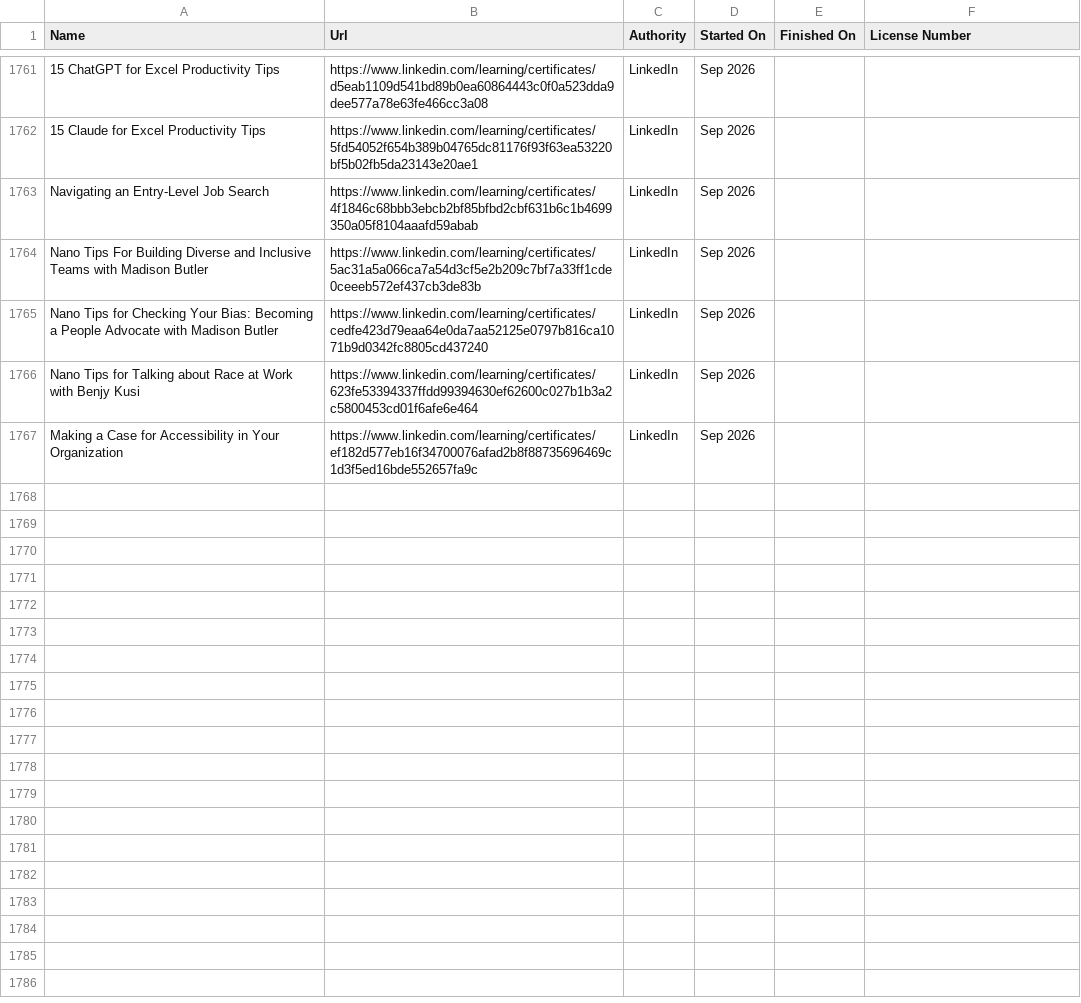
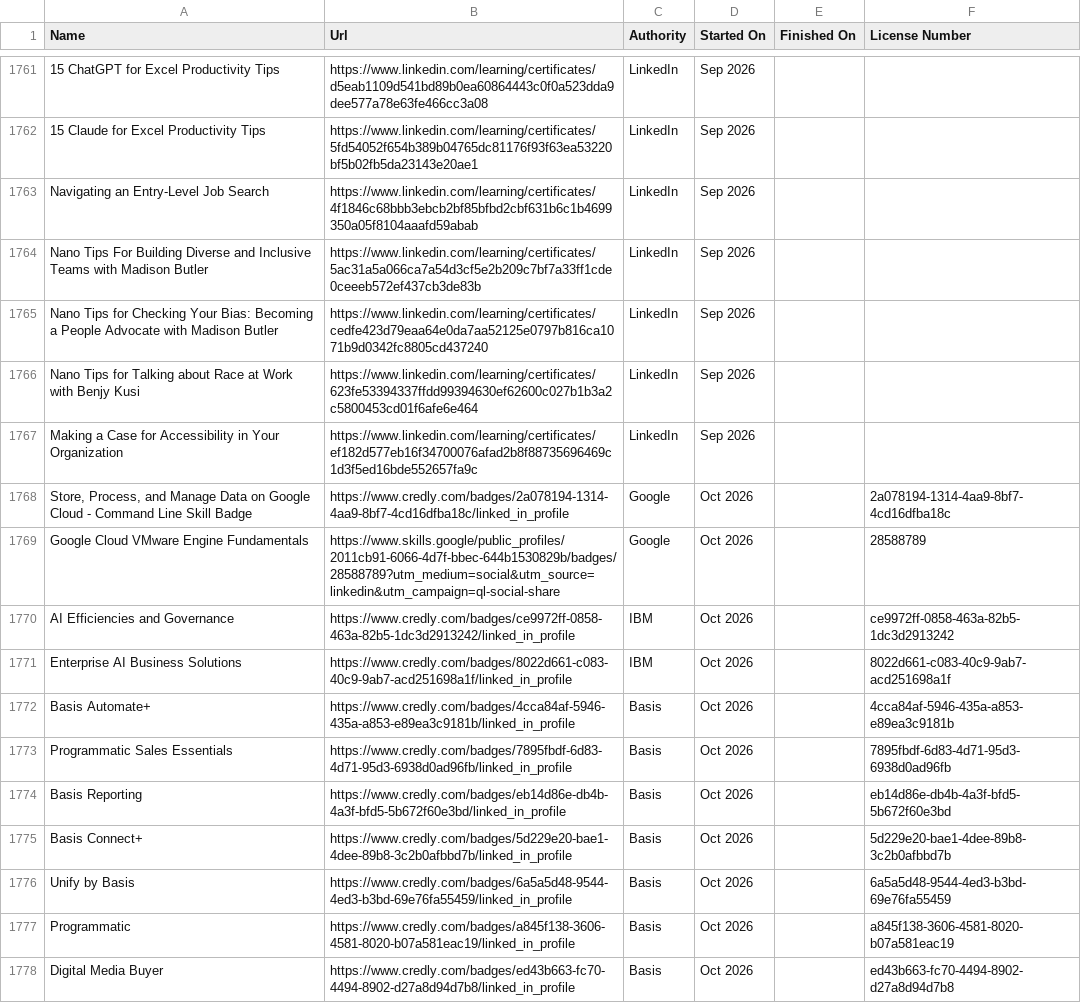
Before and after one commit to VojislavMiloradovic/my-credentials, a CSV file: data/Certifications.csv, drawn as a sheet; only a part is shown, gaps mark what is left out; the diff covers the shown part only; the diff names each change by its address in the sheet, - before the commit and + after, or states it on an @@ line.

Commit message:
Latest linkedin csv export.

```diff
--- a/data/Certifications.csv
+++ b/data/Certifications.csv
+row 1768: Store, Process, and Manage Data on Google Cloud - Command Line Skill Badge | https://www.credly.com/badges/2a078194-1314-4aa9-8bf7-4cd16dfba18c/linked_in_profile | Google | Oct 2026 |  | 2a078194-1314-4aa9-8bf7-4cd16dfba18c
+row 1769: Google Cloud VMware Engine Fundamentals | https://www.skills.google/public_profiles/2011cb91-6066-4d7f-bbec-644b1530829b/badges/28588789?utm_medium=social&utm_source=linkedin&utm_campaign=ql-social-share | Google | Oct 2026 |  | 28588789
+row 1770: AI Efficiencies and Governance | https://www.credly.com/badges/ce9972ff-0858-463a-82b5-1dc3d2913242/linked_in_profile | IBM | Oct 2026 |  | ce9972ff-0858-463a-82b5-1dc3d2913242
+row 1771: Enterprise AI Business Solutions | https://www.credly.com/badges/8022d661-c083-40c9-9ab7-acd251698a1f/linked_in_profile | IBM | Oct 2026 |  | 8022d661-c083-40c9-9ab7-acd251698a1f
+row 1772: Basis Automate+ | https://www.credly.com/badges/4cca84af-5946-435a-a853-e89ea3c9181b/linked_in_profile | Basis | Oct 2026 |  | 4cca84af-5946-435a-a853-e89ea3c9181b
+row 1773: Programmatic Sales Essentials | https://www.credly.com/badges/7895fbdf-6d83-4d71-95d3-6938d0ad96fb/linked_in_profile | Basis | Oct 2026 |  | 7895fbdf-6d83-4d71-95d3-6938d0ad96fb
+row 1774: Basis Reporting | https://www.credly.com/badges/eb14d86e-db4b-4a3f-bfd5-5b672f60e3bd/linked_in_profile | Basis | Oct 2026 |  | eb14d86e-db4b-4a3f-bfd5-5b672f60e3bd
+row 1775: Basis Connect+ | https://www.credly.com/badges/5d229e20-bae1-4dee-89b8-3c2b0afbbd7b/linked_in_profile | Basis | Oct 2026 |  | 5d229e20-bae1-4dee-89b8-3c2b0afbbd7b
+row 1776: Unify by Basis | https://www.credly.com/badges/6a5a5d48-9544-4ed3-b3bd-69e76fa55459/linked_in_profile | Basis | Oct 2026 |  | 6a5a5d48-9544-4ed3-b3bd-69e76fa55459
+row 1777: Programmatic | https://www.credly.com/badges/a845f138-3606-4581-8020-b07a581eac19/linked_in_profile | Basis | Oct 2026 |  | a845f138-3606-4581-8020-b07a581eac19
+row 1778: Digital Media Buyer | https://www.credly.com/badges/ed43b663-fc70-4494-8902-d27a8d94d7b8/linked_in_profile | Basis | Oct 2026 |  | ed43b663-fc70-4494-8902-d27a8d94d7b8
```
Also changed, not shown: 10 added rows and 10 edited cells elsewhere in this file.
